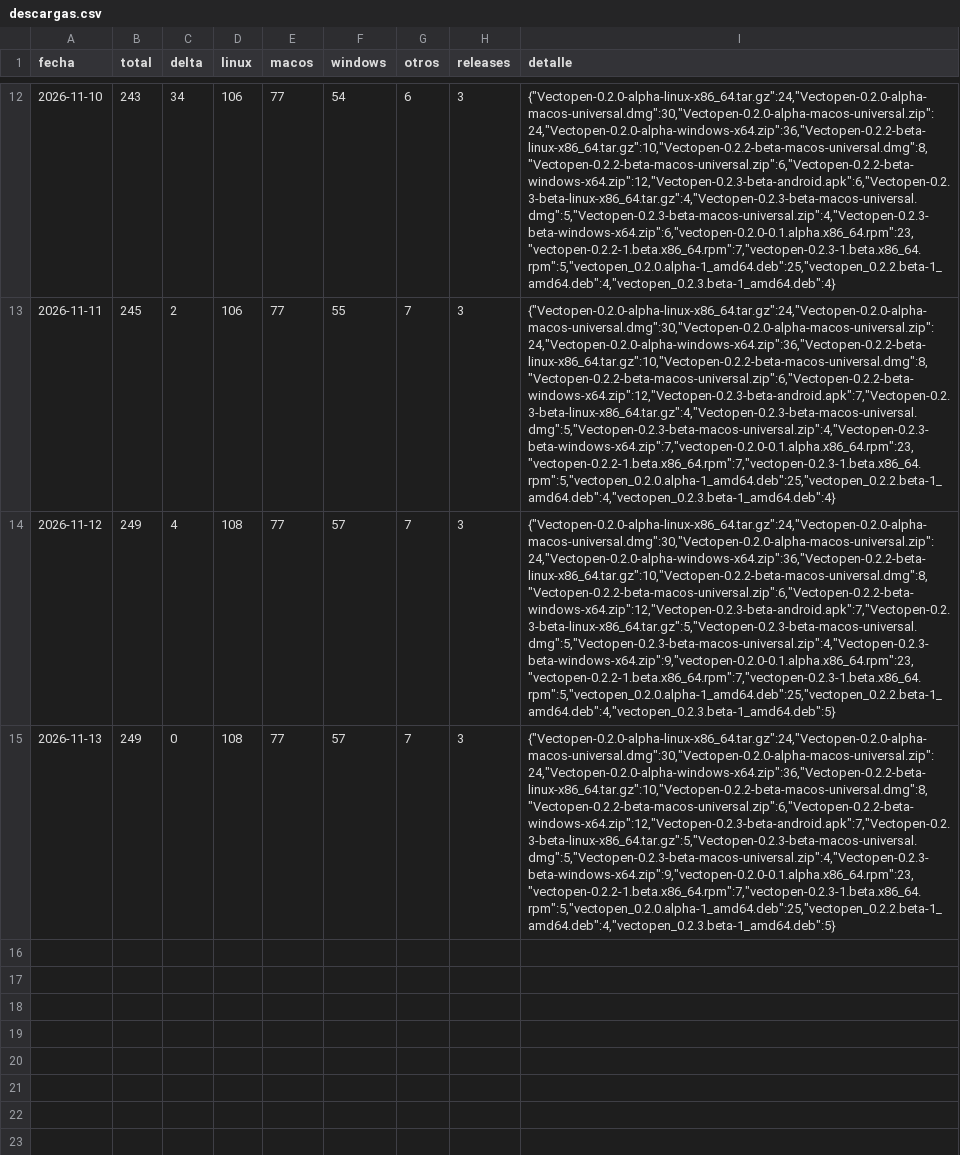
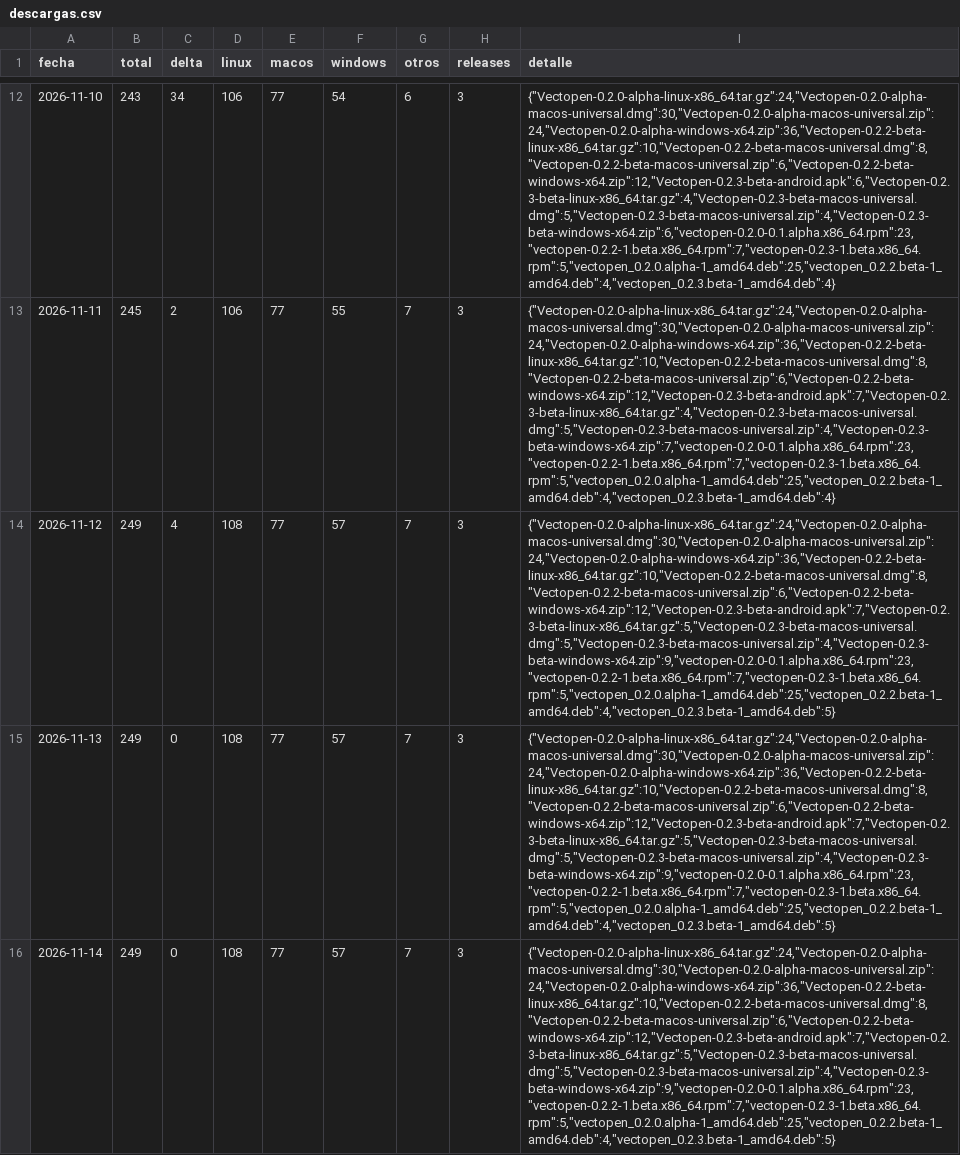
Before and after one commit to malabo1990/-Vectopen, a CSV file: stats/descargas.csv, drawn as a sheet; only a part is shown, gaps mark what is left out; the diff names each change by its address in the sheet, - before the commit and + after, or states it on an @@ line.

```diff
--- a/stats/descargas.csv
+++ b/stats/descargas.csv
+row 16: 2026-11-14 | 249 | 0 | 108 | 77 | 57 | 7 | 3 | {"Vectopen-0.2.0-alpha-linux-x86_64.tar.gz":24,"Vectopen-0.2.0-alpha-macos-universal.dmg":30,"Vectopen-0.2.0-alpha-macos-universal.zip":24,"Vectopen-0.2.0-alpha-windows-x64.zip":36,"Vectopen-0.2.2-beta-linux-x86_64.tar.gz":10,"Vectopen-0.2.2-beta-macos-universal.dmg":8,"Vectopen-0.2.2-beta-macos-universal.zip":6,"Vectopen-0.2.2-beta-windows-x64.zip":12,"Vectopen-0.2.3-beta-android.apk":7,"Vectopen-0.2.3-beta-linux-x86_64.tar.gz":5,"Vectopen-0.2.3-beta-macos-universal.dmg":5,"Vectopen-0.2.3-beta-macos-universal.zip":4,"Vectopen-0.2.3-beta-windows-x64.zip":9,"vectopen-0.2.0-0.1.alpha.x86_64.rpm":23,"vectopen-0.2.2-1.beta.x86_64.rpm":7,"vectopen-0.2.3-1.beta.x86_64.rpm":5,"vectopen_0.2.0.alpha-1_amd64.deb":25,"vectopen_0.2.2.beta-1_amd64.deb":4,"vectopen_0.2.3.beta-1_amd64.deb":5}
```
